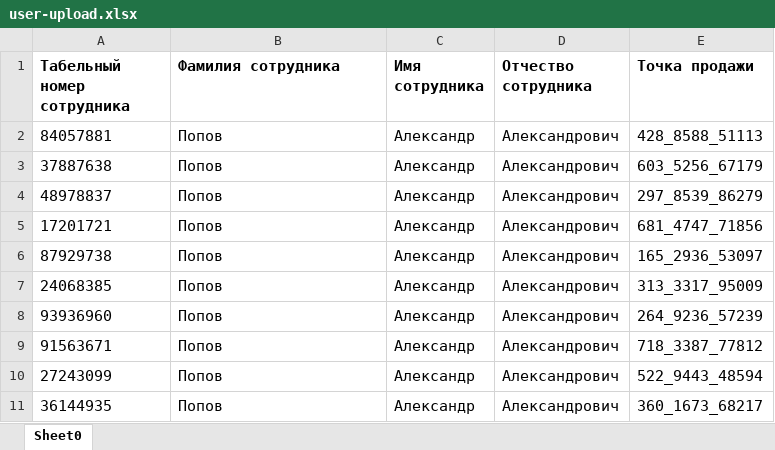
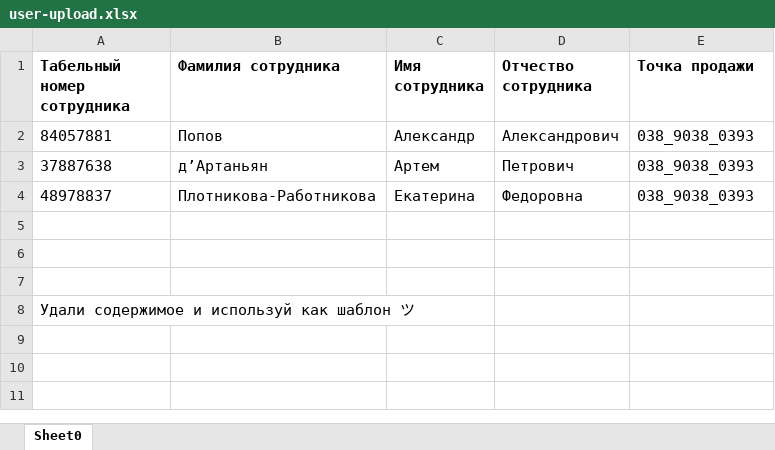
Before and after one commit to H0JLuk/admin-prod, an Excel workbook: public/templates/user-upload.xlsx, sheet Sheet0, drawn as a sheet; values as stored, in another font and other column widths than the file's, no borders; removed rows and columns are numbered as before the commit, all else as after; the diff names each change by its address in the sheet, - before the commit and + after, or states it on an @@ line.

```diff
--- a/public/templates/user-upload.xlsx (sheet Sheet0)
+++ b/public/templates/user-upload.xlsx (sheet Sheet0)
-E2 (Точка продажи): 428_8588_51113
+E2 (Точка продажи): 038_9038_0393
-row 3: 37887638 | Попов | Александр | Александрович | 603_5256_67179
+row 3: 37887638 | д’Артаньян | Артем | Петрович | 038_9038_0393
-B4 (Фамилия сотрудника): Попов
+B4 (Фамилия сотрудника): Плотникова-Работникова
-C4 (Имя сотрудника): Александр
+C4 (Имя сотрудника): Екатерина
-D4 (Отчество сотрудника): Александрович
+D4 (Отчество сотрудника): Федоровна
-E4 (Точка продажи): 297_8539_86279
+E4 (Точка продажи): 038_9038_0393
-row 5: 17201721 | Попов | Александр | Александрович | 681_4747_71856
+row 5: (empty)
-row 6: 87929738 | Попов | Александр | Александрович | 165_2936_53097
+row 6: (empty)
-row 7: 24068385 | Попов | Александр | Александрович | 313_3317_95009
+row 7: (empty)
-row 8: 93936960 | Попов | Александр | Александрович | 264_9236_57239
-row 9: 91563671 | Попов | Александр | Александрович | 718_3387_77812
-row 10: 27243099 | Попов | Александр | Александрович | 522_9443_48594
-row 11: 36144935 | Попов | Александр | Александрович | 360_1673_68217
+row 8: Удали содержимое и используй как шаблон ツ
```
Also changed, not shown: public/templates/user-delete.xlsx.
